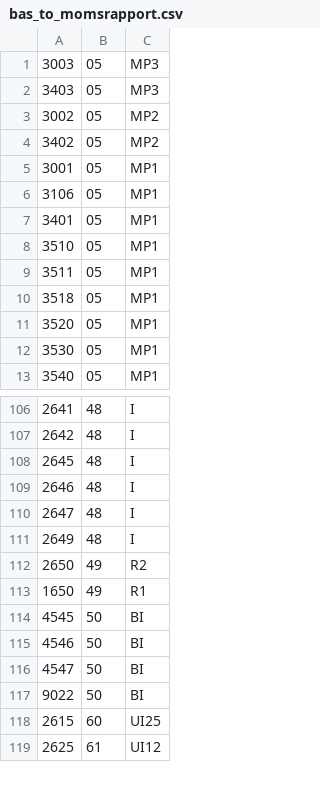
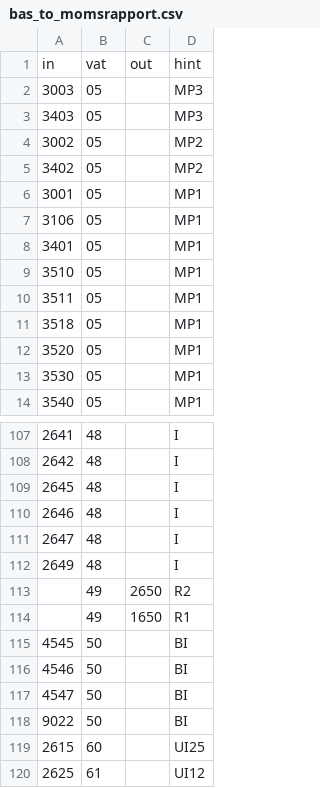
Before and after one commit to kjelloh/plaiground, a CSV file: session/60cae9fe/cratchit/resources/momsrapport/bas_to_momsrapport.csv, drawn as a sheet; only a part is shown, gaps mark what is left out; addresses are those after the commit; the diff names each change by its address in the sheet, - before the commit and + after, or states it on an @@ line.

Commit message:
Vibe coded new bas_to_momsrapport with out BAS accounts for Box 49

```diff
--- a/session/60cae9fe/cratchit/resources/momsrapport/bas_to_momsrapport.csv
+++ b/session/60cae9fe/cratchit/resources/momsrapport/bas_to_momsrapport.csv
+column C, rows 113-114: 2650 | 1650
+row 1: in | vat | out | hint
-A113: 2650
+A113: (empty)
-A114: 1650
+A114: (empty)
```
Also changed, not shown: 6 other files.
